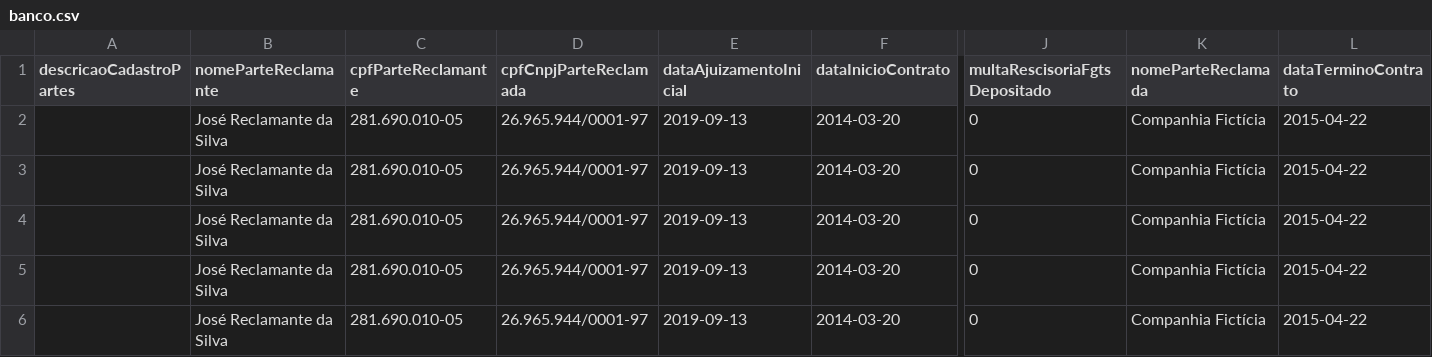
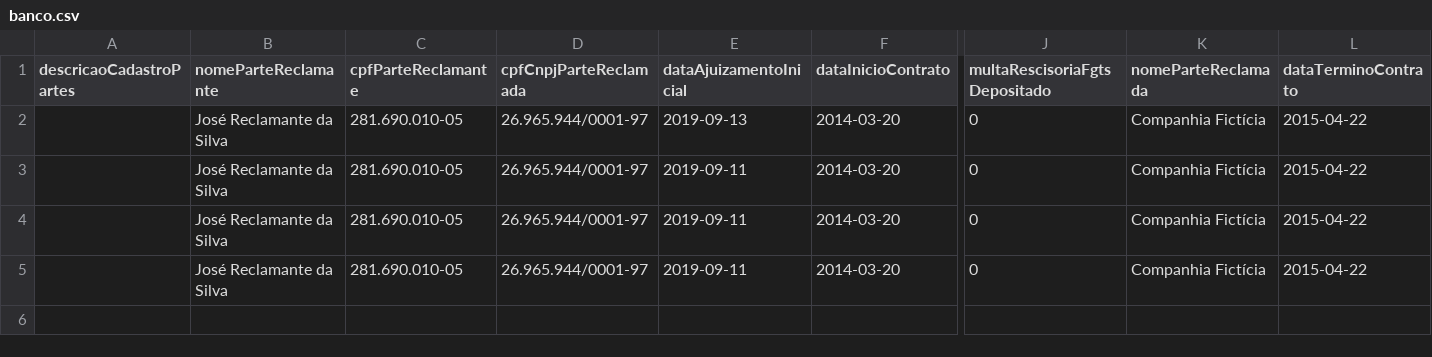
Before and after one commit to jhcruvinel/hackathon_backend, a CSV file: banco.csv, drawn as a sheet; only a part is shown, gaps mark what is left out; rows hold the shown columns only; the diff names each change by its address in the sheet, - before the commit and + after, or states it on an @@ line.

```diff
--- a/banco.csv
+++ b/banco.csv
-E3:E5 (dataAjuizamentoInicial): 2019-09-13
+E3:E5 (dataAjuizamentoInicial): 2019-09-11
-row 6:  | José Reclamante da Silva | 281.690.010-05 | 26.965.944/0001-97 | 2019-09-13 | 2014-03-20 | 0 | Companhia Fictícia | 2015-04-22
```
Also changed, not shown: 2 other files.
